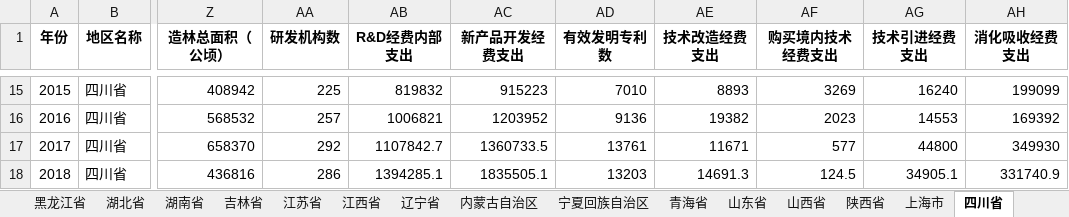
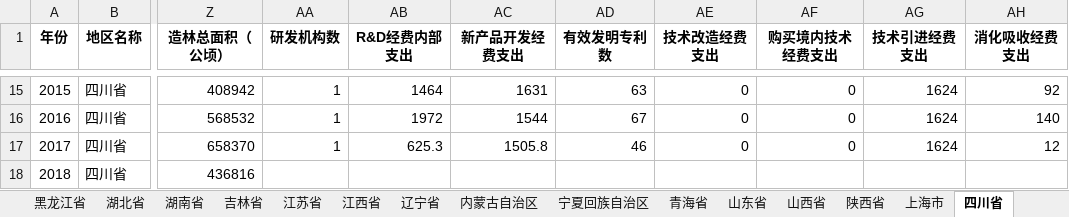
Before and after one commit to SheathedSharp/HighQuality-Green-Development-CN, an Excel workbook: data/statistical/processed/data_region.xlsx, sheet 四川省, drawn as a sheet; only a part is shown, gaps mark what is left out; values as stored, in another font and other column widths than the file's, no borders; the diff covers the shown part only; the diff names each change by its address in the sheet, - before the commit and + after, or states it on an @@ line.

```diff
--- a/data/statistical/processed/data_region.xlsx (sheet 四川省)
+++ b/data/statistical/processed/data_region.xlsx (sheet 四川省)
-AA15 (研发机构数): 225
+AA15 (研发机构数): 1
-AB15 (R&D经费内部支出): 819832
+AB15 (R&D经费内部支出): 1464
-AC15 (新产品开发经费支出): 915223
+AC15 (新产品开发经费支出): 1631
-AD15 (有效发明专利数): 7010
+AD15 (有效发明专利数): 63
-AE15 (技术改造经费支出): 8893
+AE15 (技术改造经费支出): 0
-AF15 (购买境内技术经费支出): 3269
+AF15 (购买境内技术经费支出): 0
-AG15 (技术引进经费支出): 16240
+AG15 (技术引进经费支出): 1624
-AH15 (消化吸收经费支出): 199099
+AH15 (消化吸收经费支出): 92
-AA16 (研发机构数): 257
+AA16 (研发机构数): 1
-AB16 (R&D经费内部支出): 1006821
+AB16 (R&D经费内部支出): 1972
-AC16 (新产品开发经费支出): 1203952
+AC16 (新产品开发经费支出): 1544
-AD16 (有效发明专利数): 9136
+AD16 (有效发明专利数): 67
-AE16 (技术改造经费支出): 19382
+AE16 (技术改造经费支出): 0
-AF16 (购买境内技术经费支出): 2023
+AF16 (购买境内技术经费支出): 0
-AG16 (技术引进经费支出): 14553
+AG16 (技术引进经费支出): 1624
-AH16 (消化吸收经费支出): 169392
+AH16 (消化吸收经费支出): 140
-AA17 (研发机构数): 292
+AA17 (研发机构数): 1
-AB17 (R&D经费内部支出): 1107842.7
+AB17 (R&D经费内部支出): 625.3
-AC17 (新产品开发经费支出): 1360733.5
+AC17 (新产品开发经费支出): 1505.8
-AD17 (有效发明专利数): 13761
+AD17 (有效发明专利数): 46
-AE17 (技术改造经费支出): 11671
+AE17 (技术改造经费支出): 0
-AF17 (购买境内技术经费支出): 577
+AF17 (购买境内技术经费支出): 0
-AG17 (技术引进经费支出): 44800
+AG17 (技术引进经费支出): 1624
-AH17 (消化吸收经费支出): 349930
+AH17 (消化吸收经费支出): 12
-AA18 (研发机构数): 286
+AA18 (研发机构数): (empty)
-AB18 (R&D经费内部支出): 1394285.1
+AB18 (R&D经费内部支出): (empty)
-AC18 (新产品开发经费支出): 1835505.1
+AC18 (新产品开发经费支出): (empty)
-AD18 (有效发明专利数): 13203
+AD18 (有效发明专利数): (empty)
-AE18 (技术改造经费支出): 14691.3
+AE18 (技术改造经费支出): (empty)
-AF18 (购买境内技术经费支出): 124.5
+AF18 (购买境内技术经费支出): (empty)
-AG18 (技术引进经费支出): 34905.1
+AG18 (技术引进经费支出): (empty)
-AH18 (消化吸收经费支出): 331740.9
+AH18 (消化吸收经费支出): (empty)
```
Also changed, not shown: 64 edited cells elsewhere in this sheet, sheet 重庆市, sheet 安徽省, sheet 北京市, sheet 上海市, sheet 浙江省, sheet 西藏自治区, 23 more sheets, data/statistical/filled_NaN_xlsx/新疆维吾尔自治区_NaN_filled_polynomial.xlsx, data/statistical/filled_NaN_xlsx/河北省_NaN_filled_polynomial.xlsx, 44 other files.
